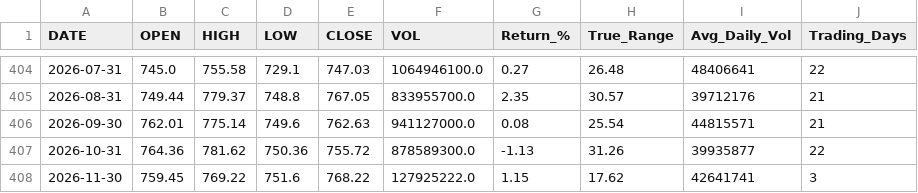
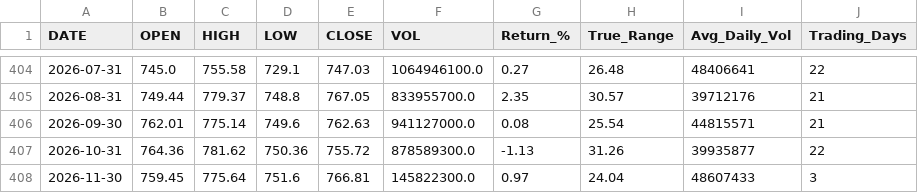
Before and after one commit to timkosuge/SPY-TRACKER-V3, a CSV file: data/SPY_monthly.csv, drawn as a sheet; only a part is shown, gaps mark what is left out.

```diff
--- a/data/SPY_monthly.csv
+++ b/data/SPY_monthly.csv
@@ -407,2 +407,2 @@ DATE,OPEN,HIGH,LOW,CLOSE,VOL,Return_%,True_Range,Avg_Daily_Vol,Trading_Days
 2026-10-31,764.36,781.62,750.36,755.72,878589300.0,-1.13,31.26,39935877,22
-2026-11-30,759.45,769.22,751.6,768.22,127925222.0,1.15,17.62,42641741,3
+2026-11-30,759.45,775.64,751.6,766.81,145822300.0,0.97,24.04,48607433,3
```
Also changed, not shown: data/SPY_weekly.csv, data/SPY_yearly.csv, 21 other files.
